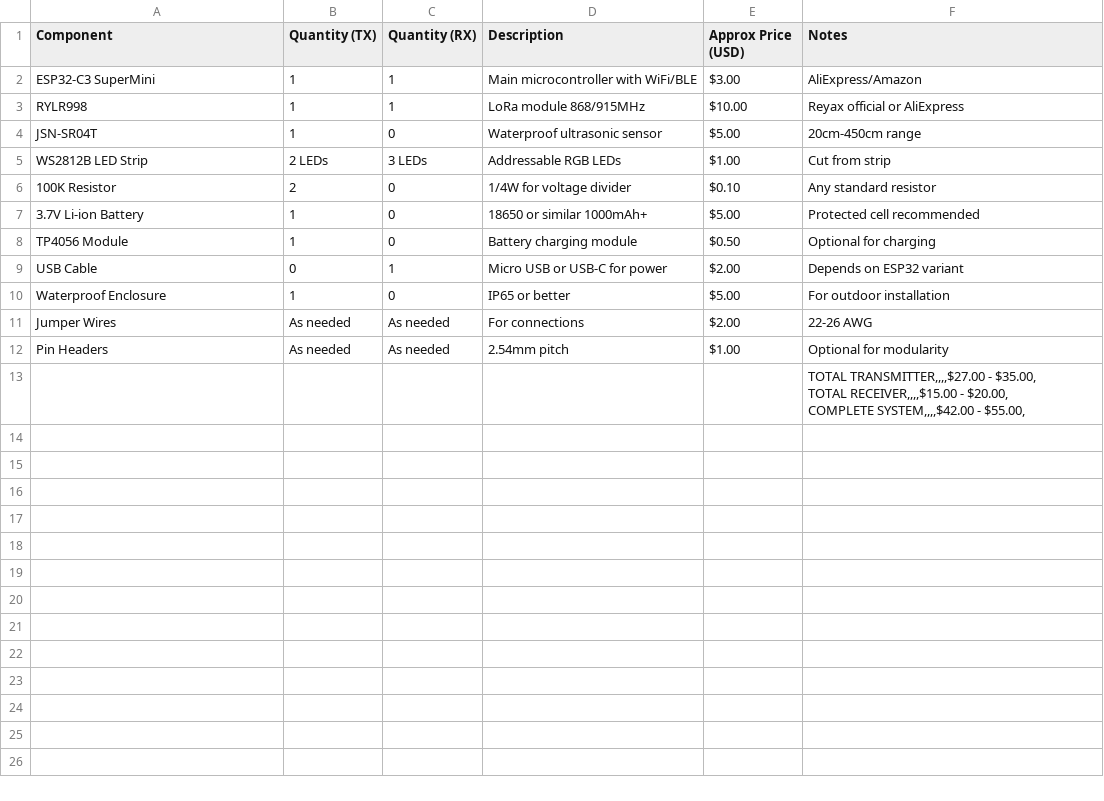
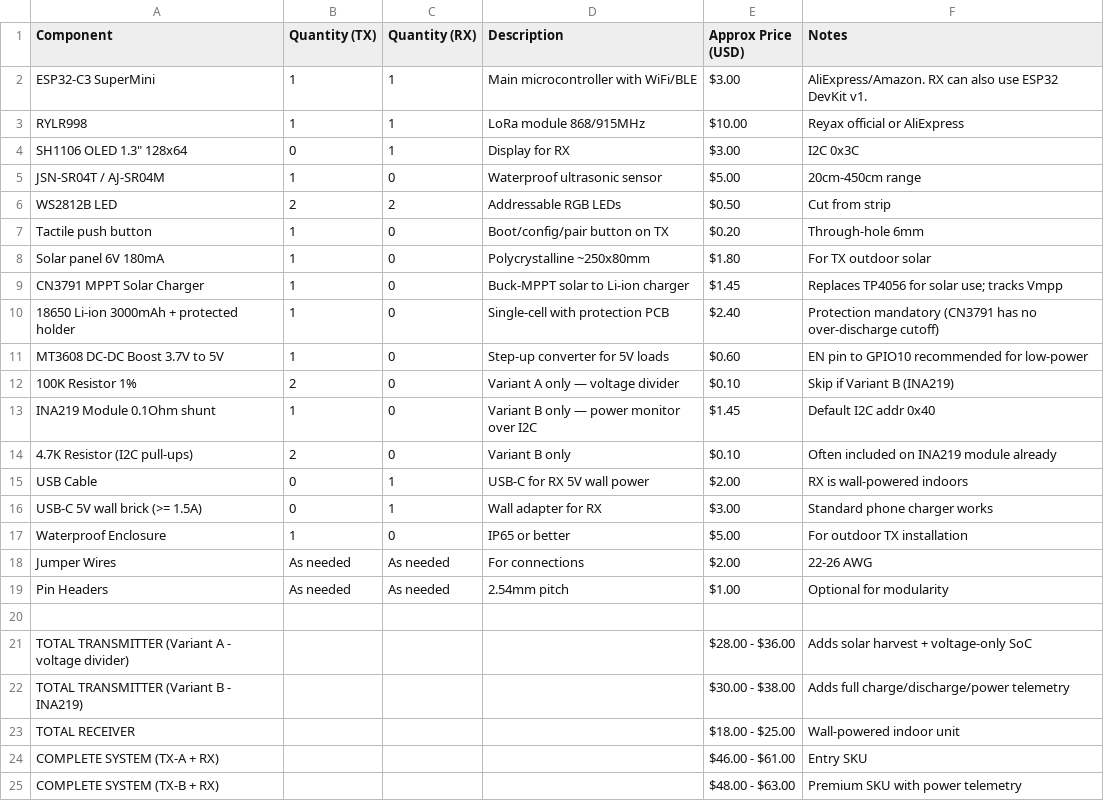
Before and after one commit to Techposts/TankSync, a CSV file: hardware/BOM.csv, drawn as a sheet.

Commit message:
docs(hardware): wiring diagrams, INA219 variant, MPPT solar charging
Adds public/hardware/wiring.md as canonical pin/wiring reference for
both RX targets (DevKit + C3 SuperMini) and TX with full solar power
chain (CN3791 MPPT -> 18650 -> MT3608 boost -> 5V rail).

Two TX power-monitoring variants documented:
  Variant A: voltage divider on ADC (legacy, simpler BOM)
  Variant B: INA219 over I2C (full charge/discharge/power telemetry)

BOM.csv updated: replace TP4056 (linear) with CN3791 (MPPT) for solar
use, add MT3608 boost, INA219, solar panel, protected 18650 holder.
Two SKU totals: A and B.

README.md hardware section now points to wiring.md prominently.

```diff
--- a/hardware/BOM.csv
+++ b/hardware/BOM.csv
@@ -1,17 +1,25 @@
 Component,Quantity (TX),Quantity (RX),Description,Approx Price (USD),Notes
-ESP32-C3 SuperMini,1,1,Main microcontroller with WiFi/BLE,$3.00,AliExpress/Amazon
+ESP32-C3 SuperMini,1,1,Main microcontroller with WiFi/BLE,$3.00,AliExpress/Amazon. RX can also use ESP32 DevKit v1.
 RYLR998,1,1,LoRa module 868/915MHz,$10.00,Reyax official or AliExpress
-JSN-SR04T,1,0,Waterproof ultrasonic sensor,$5.00,20cm-450cm range
-WS2812B LED Strip,2 LEDs,3 LEDs,Addressable RGB LEDs,$1.00,Cut from strip
-100K Resistor,2,0,1/4W for voltage divider,$0.10,Any standard resistor
-3.7V Li-ion Battery,1,0,18650 or similar 1000mAh+,$5.00,Protected cell recommended
-TP4056 Module,1,0,Battery charging module,$0.50,Optional for charging
-USB Cable,0,1,Micro USB or USB-C for power,$2.00,Depends on ESP32 variant
-Waterproof Enclosure,1,0,IP65 or better,$5.00,For outdoor installation
+SH1106 OLED 1.3" 128x64,0,1,Display for RX,$3.00,I2C 0x3C
+JSN-SR04T / AJ-SR04M,1,0,Waterproof ultrasonic sensor,$5.00,20cm-450cm range
+WS2812B LED,2,2,Addressable RGB LEDs,$0.50,Cut from strip
+Tactile push button,1,0,Boot/config/pair button on TX,$0.20,Through-hole 6mm
+Solar panel 6V 180mA,1,0,Polycrystalline ~250x80mm,$1.80,For TX outdoor solar
+CN3791 MPPT Solar Charger,1,0,Buck-MPPT solar to Li-ion charger,$1.45,Replaces TP4056 for solar use; tracks Vmpp
+18650 Li-ion 3000mAh + protected holder,1,0,Single-cell with protection PCB,$2.40,Protection mandatory (CN3791 has no over-discharge cutoff)
+MT3608 DC-DC Boost 3.7V to 5V,1,0,Step-up converter for 5V loads,$0.60,EN pin to GPIO10 recommended for low-power
+100K Resistor 1%,2,0,Variant A only — voltage divider,$0.10,Skip if Variant B (INA219)
+INA219 Module 0.1Ohm shunt,1,0,Variant B only — power monitor over I2C,$1.45,Default I2C addr 0x40
+4.7K Resistor (I2C pull-ups),2,0,Variant B only,$0.10,Often included on INA219 module already
+USB Cable,0,1,USB-C for RX 5V wall power,$2.00,RX is wall-powered indoors
+USB-C 5V wall brick (>= 1.5A),0,1,Wall adapter for RX,$3.00,Standard phone charger works
+Waterproof Enclosure,1,0,IP65 or better,$5.00,For outdoor TX installation
 Jumper Wires,As needed,As needed,For connections,$2.00,22-26 AWG
 Pin Headers,As needed,As needed,2.54mm pitch,$1.00,Optional for modularity
-,,,,,"
-TOTAL TRANSMITTER,,,,$27.00 - $35.00,
-TOTAL RECEIVER,,,,$15.00 - $20.00,
-COMPLETE SYSTEM,,,,$42.00 - $55.00,
-
+,,,,,
+TOTAL TRANSMITTER (Variant A - voltage divider),,,,$28.00 - $36.00,Adds solar harvest + voltage-only SoC
+TOTAL TRANSMITTER (Variant B - INA219),,,,$30.00 - $38.00,Adds full charge/discharge/power telemetry
+TOTAL RECEIVER,,,,$18.00 - $25.00,Wall-powered indoor unit
+COMPLETE SYSTEM (TX-A + RX),,,,$46.00 - $61.00,Entry SKU
+COMPLETE SYSTEM (TX-B + RX),,,,$48.00 - $63.00,Premium SKU with power telemetry
```
Also changed, not shown: 2 other files.
